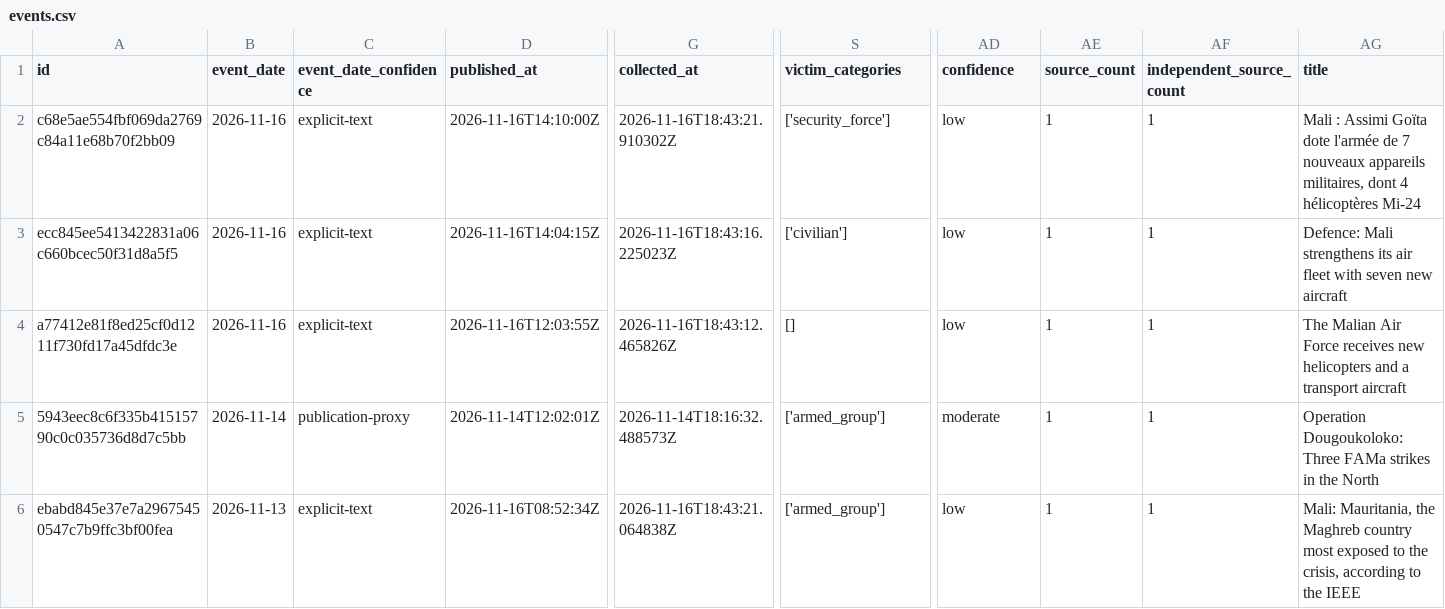
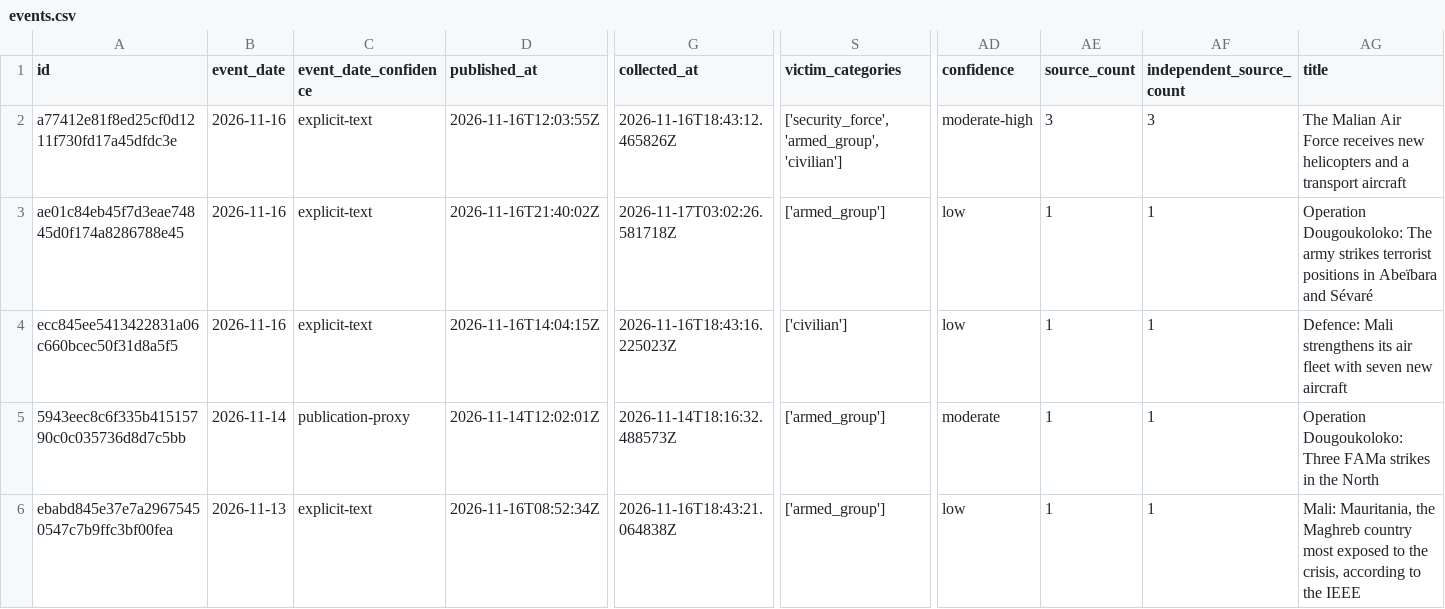
Before and after one commit to mosescosta33/sahel-intel-collection, a CSV file: data/events.csv, drawn as a sheet; only a part is shown, gaps mark what is left out; removed rows and columns are numbered as before the commit, all else as after; rows hold the shown columns only; the diff names each change by its address in the sheet, - before the commit and + after, or states it on an @@ line.

```diff
--- a/data/events.csv
+++ b/data/events.csv
-A2 (id): c68e5ae554fbf069da2769c84a11e68b70f2bb09
+A2 (id): a77412e81f8ed25cf0d1211f730fd17a45dfdc3e
-D2 (published_at): 2026-11-16T14:10:00Z
+D2 (published_at): 2026-11-16T12:03:55Z
-G2 (collected_at): 2026-11-16T18:43:21.910302Z
+G2 (collected_at): 2026-11-16T18:43:12.465826Z
-S2 (victim_categories): ['security_force']
+S2 (victim_categories): ['security_force', 'armed_group', 'civilian']
-AD2 (confidence): low
+AD2 (confidence): moderate-high
-AE2 (source_count): 1
+AE2 (source_count): 3
-AF2 (independent_source_count): 1
+AF2 (independent_source_count): 3
-AG2 (title): Mali : Assimi Goïta dote l'armée de 7 nouveaux appareils militaires, dont 4 hélicoptères Mi-24
+AG2 (title): The Malian Air Force receives new helicopters and a transport aircraft
+row 3: ae01c84eb45f7d3eae74845d0f174a8286788e45 | 2026-11-16 | explicit-text | 2026-11-16T21:40:02Z | 2026-11-17T03:02:26.581718Z | ['armed_group'] | low | 1 | 1 | Operation Dougoukoloko: The army strikes terrorist positions in Abeïbara and Sévaré
-row 4: a77412e81f8ed25cf0d1211f730fd17a45dfdc3e | 2026-11-16 | explicit-text | 2026-11-16T12:03:55Z | 2026-11-16T18:43:12.465826Z | [] | low | 1 | 1 | The Malian Air Force receives new helicopters and a transport aircraft
```
Also changed, not shown: 17 other files.
